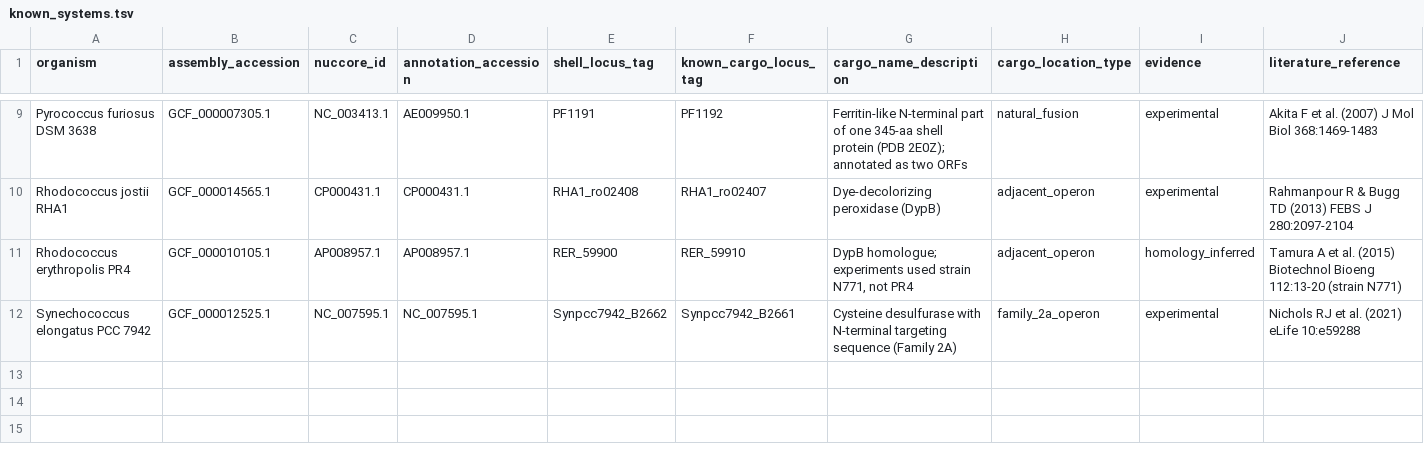
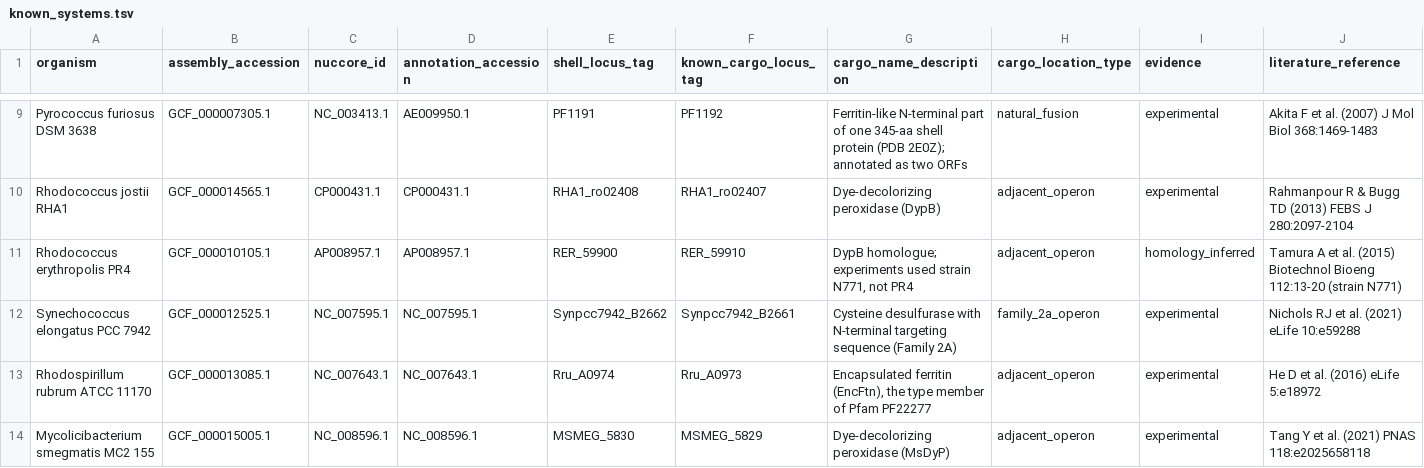
Before and after one commit to abakierkan/cargofinder, a TSV file: validation/known_systems.tsv, drawn as a sheet; only a part is shown, gaps mark what is left out; rows hold the shown columns only; the diff names each change by its address in the sheet, - before the commit and + after, or states it on an @@ line.

```diff
--- a/validation/known_systems.tsv
+++ b/validation/known_systems.tsv
+row 13: Rhodospirillum rubrum ATCC 11170 | GCF_000013085.1 | NC_007643.1 | NC_007643.1 | Rru_A0974 | Rru_A0973 | Encapsulated ferritin (EncFtn), the type member of Pfam PF22277 | adjacent_operon | experimental | He D et al. (2016) eLife 5:e18972
+row 14: Mycolicibacterium smegmatis MC2 155 | GCF_000015005.1 | NC_008596.1 | NC_008596.1 | MSMEG_5830 | MSMEG_5829 | Dye-decolorizing peroxidase (MsDyP) | adjacent_operon | experimental | Tang Y et al. (2021) PNAS 118:e2025658118
```
Also changed, not shown: validation/benchmark_results.tsv, validation/cargo_class_calls.tsv, 48 other files.
